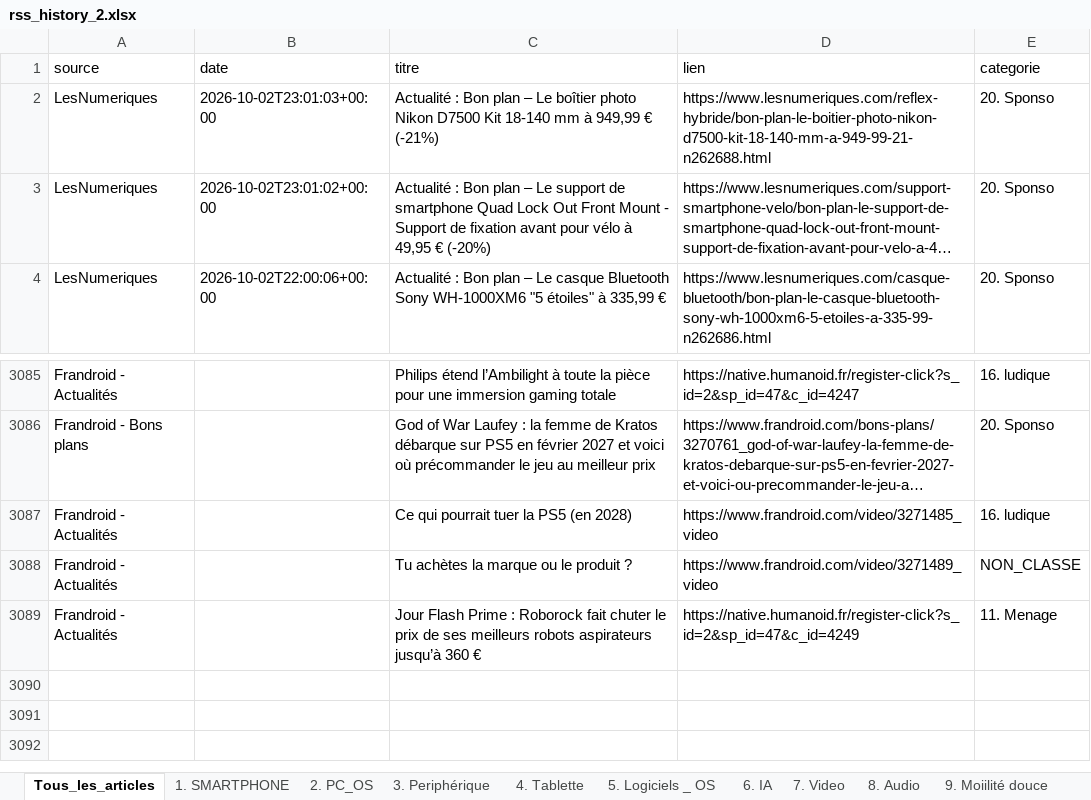
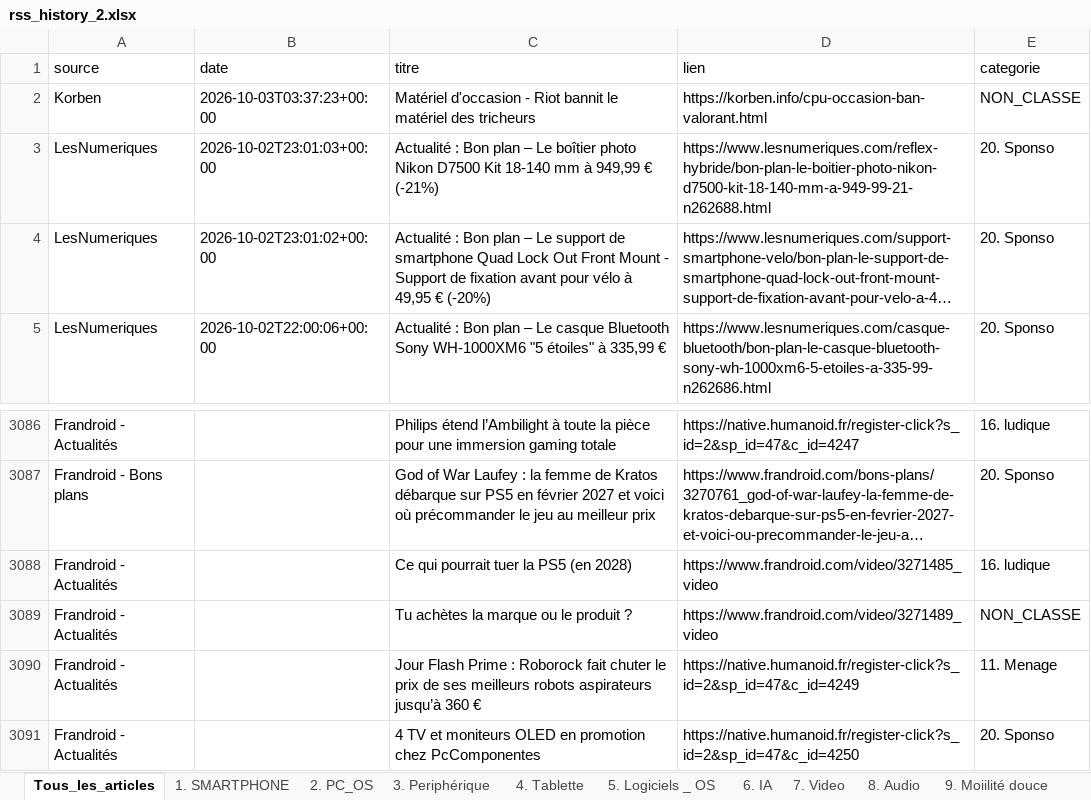
Before and after one commit to djhadef-star/rss-categories, an Excel workbook: output/rss_history_2.xlsx, sheet Tous_les_articles, drawn as a sheet; only a part is shown, gaps mark what is left out; long unchanged cells end in …; values as stored, in another font and other column widths than the file's, no borders; the diff names each change by its address in the sheet, - before the commit and + after, or states it on an @@ line.

```diff
--- a/output/rss_history_2.xlsx (sheet Tous_les_articles)
+++ b/output/rss_history_2.xlsx (sheet Tous_les_articles)
+row 2: Korben | 2026-10-03T03:37:23+00:00 | Matériel d'occasion - Riot bannit le matériel des tricheurs | https://korben.info/cpu-occasion-ban-valorant.html | NON_CLASSE
+row 3091: Frandroid - Actualités |  | 4 TV et moniteurs OLED en promotion chez PcComponentes | https://native.humanoid.fr/register-click?s_id=2&sp_id=47&c_id=4250 | 20. Sponso
```
Also changed, not shown: sheet NON_CLASSE, sheet 20. Sponso, output/rss_history.xlsx, 2 other files.
